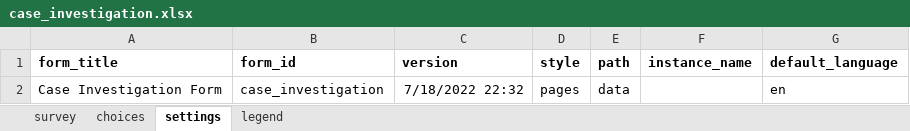
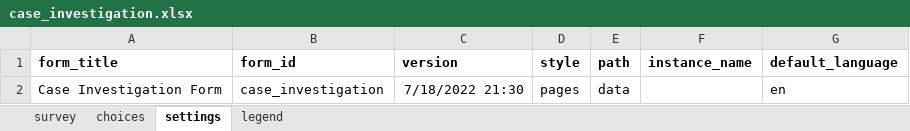
Before and after one commit to oyierp/Bodaboda_Test, an Excel workbook: config-boda-moh-ke-master/forms/app/case_investigation.xlsx, sheet settings, drawn as a sheet; values as stored, in another font and other column widths than the file's, no borders; the diff names each change by its address in the sheet, - before the commit and + after, or states it on an @@ line.

Commit message:
Add files via upload

```diff
--- a/config-boda-moh-ke-master/forms/app/case_investigation.xlsx (sheet settings)
+++ b/config-boda-moh-ke-master/forms/app/case_investigation.xlsx (sheet settings)
-C2 (version): 7/18/2022 22:32
+C2 (version): 7/18/2022 21:30
```
